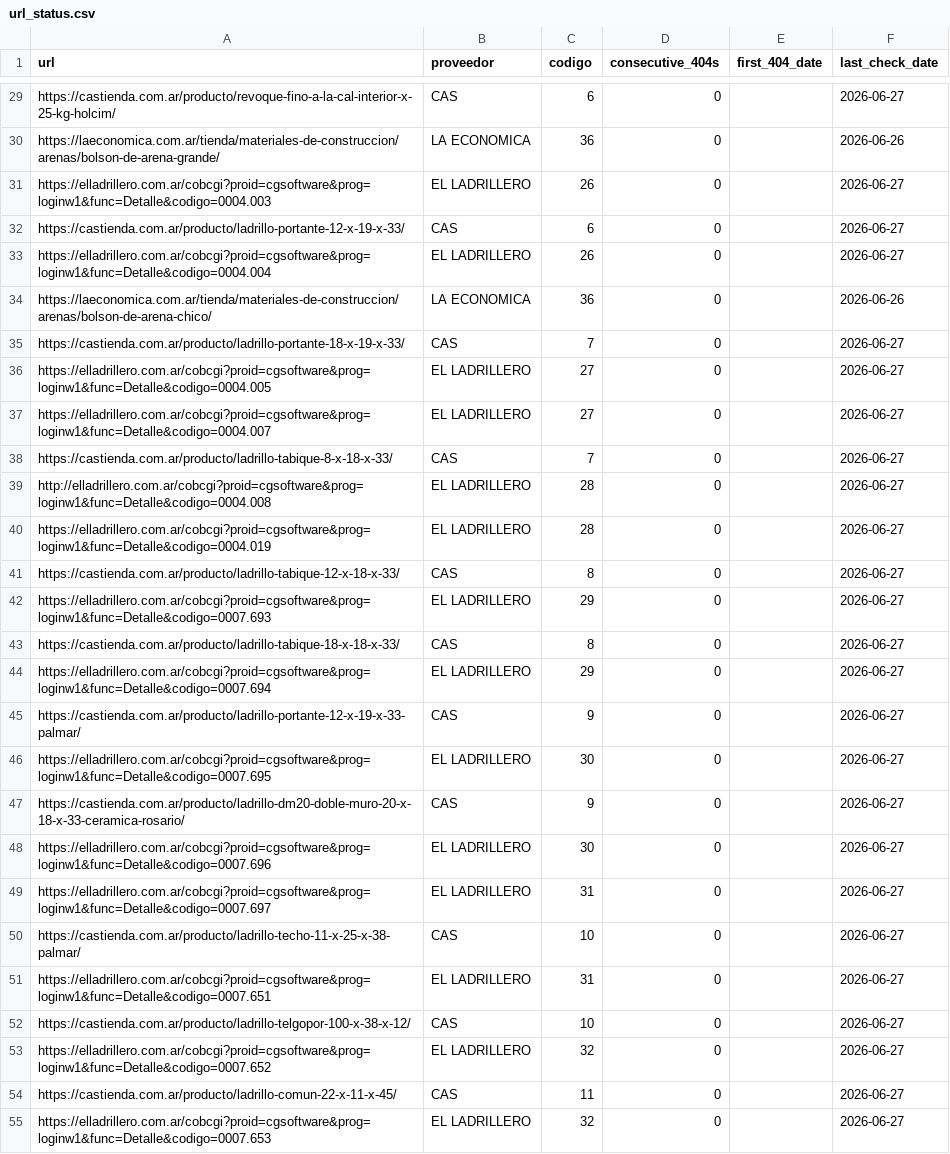
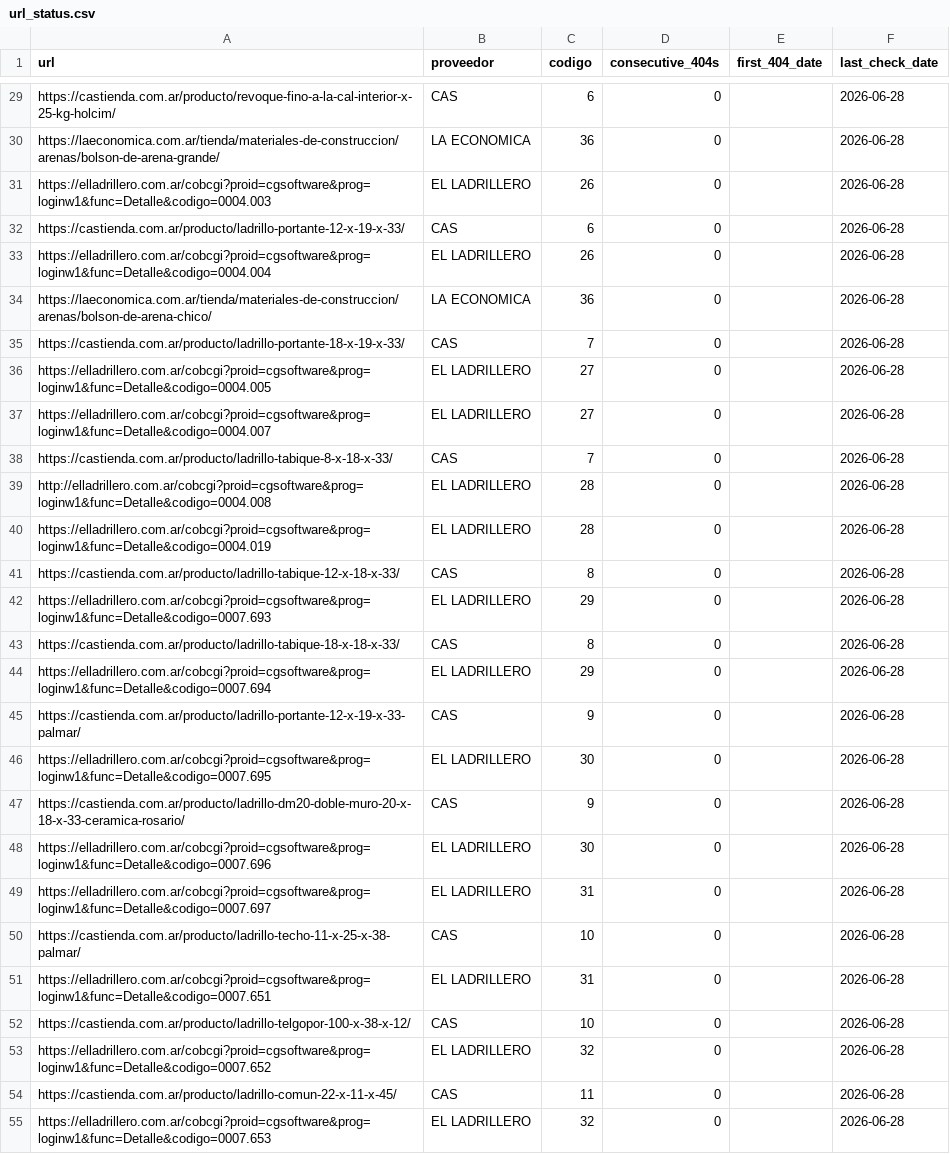
Before and after one commit to valentnluc/price_scrapper, a CSV file: url_status.csv, drawn as a sheet; only a part is shown, gaps mark what is left out; the diff covers the shown part only; the diff names each change by its address in the sheet, - before the commit and + after, or states it on an @@ line.

```diff
--- a/url_status.csv
+++ b/url_status.csv
-F29 (last_check_date): 2026-06-27
+F29 (last_check_date): 2026-06-28
-F30 (last_check_date): 2026-06-26
+F30 (last_check_date): 2026-06-28
-F31:F33 (last_check_date): 2026-06-27
+F31:F33 (last_check_date): 2026-06-28
-F34 (last_check_date): 2026-06-26
+F34 (last_check_date): 2026-06-28
-F35:F55 (last_check_date): 2026-06-27
+F35:F55 (last_check_date): 2026-06-28
```
Also changed, not shown: 52 edited cells elsewhere in this file, errores.csv.
